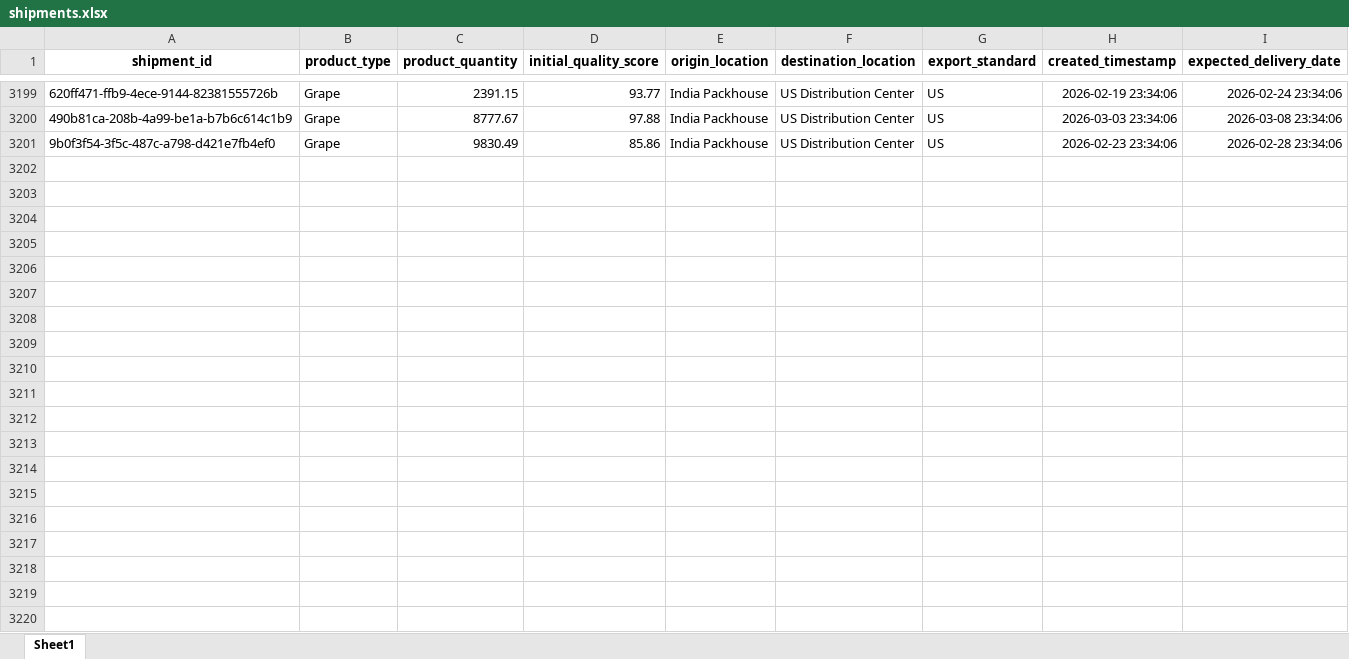
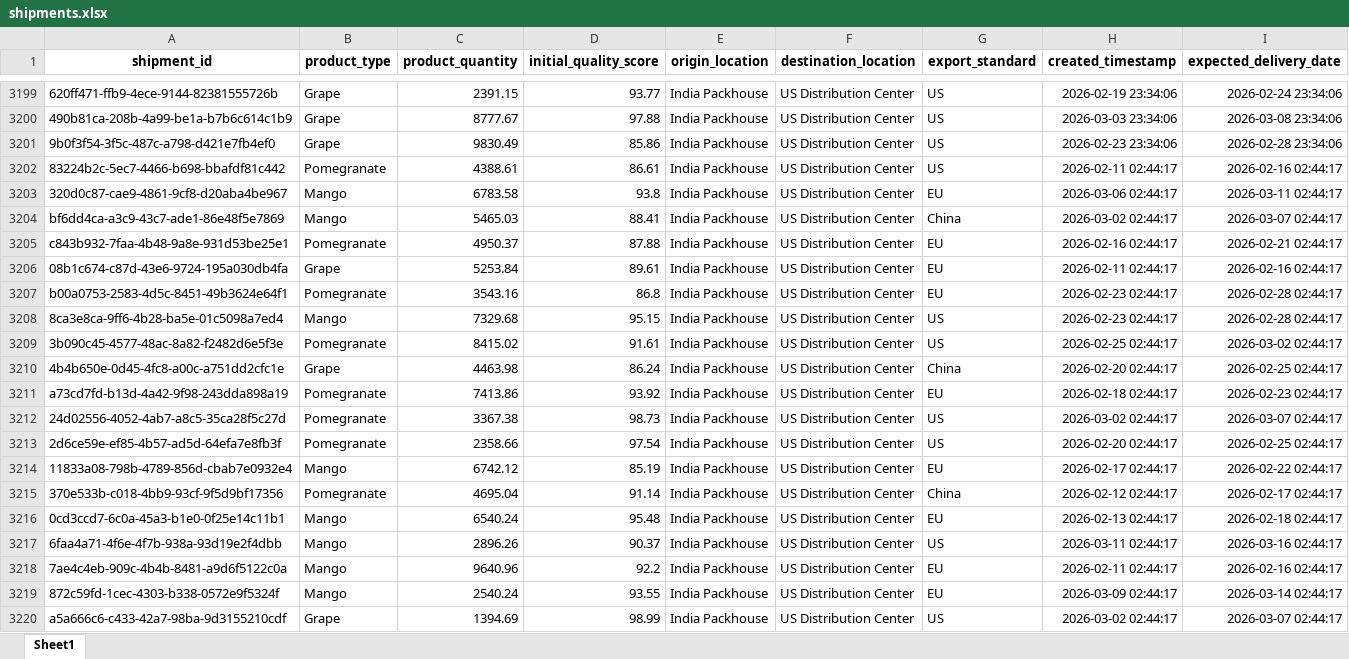
Before and after one commit to KavyaKunchaparthi/cold-chain-data-generator, an Excel workbook: shipments.xlsx, sheet Sheet1, drawn as a sheet; only a part is shown, gaps mark what is left out; values as stored, in another font and other column widths than the file's, no borders; the diff covers the shown part only; the diff names each change by its address in the sheet, - before the commit and + after, or states it on an @@ line.

```diff
--- a/shipments.xlsx (sheet Sheet1)
+++ b/shipments.xlsx (sheet Sheet1)
+row 3202: 83224b2c-5ec7-4466-b698-bbafdf81c442 | Pomegranate | 4388.61 | 86.61 | India Packhouse | US Distribution Center | US | 2026-02-11 02:44:17 | 2026-02-16 02:44:17
+row 3203: 320d0c87-cae9-4861-9cf8-d20aba4be967 | Mango | 6783.58 | 93.8 | India Packhouse | US Distribution Center | EU | 2026-03-06 02:44:17 | 2026-03-11 02:44:17
+row 3204: bf6dd4ca-a3c9-43c7-ade1-86e48f5e7869 | Mango | 5465.03 | 88.41 | India Packhouse | US Distribution Center | China | 2026-03-02 02:44:17 | 2026-03-07 02:44:17
+row 3205: c843b932-7faa-4b48-9a8e-931d53be25e1 | Pomegranate | 4950.37 | 87.88 | India Packhouse | US Distribution Center | EU | 2026-02-16 02:44:17 | 2026-02-21 02:44:17
+row 3206: 08b1c674-c87d-43e6-9724-195a030db4fa | Grape | 5253.84 | 89.61 | India Packhouse | US Distribution Center | EU | 2026-02-11 02:44:17 | 2026-02-16 02:44:17
+row 3207: b00a0753-2583-4d5c-8451-49b3624e64f1 | Pomegranate | 3543.16 | 86.8 | India Packhouse | US Distribution Center | EU | 2026-02-23 02:44:17 | 2026-02-28 02:44:17
+row 3208: 8ca3e8ca-9ff6-4b28-ba5e-01c5098a7ed4 | Mango | 7329.68 | 95.15 | India Packhouse | US Distribution Center | US | 2026-02-23 02:44:17 | 2026-02-28 02:44:17
+row 3209: 3b090c45-4577-48ac-8a82-f2482d6e5f3e | Pomegranate | 8415.02 | 91.61 | India Packhouse | US Distribution Center | US | 2026-02-25 02:44:17 | 2026-03-02 02:44:17
+row 3210: 4b4b650e-0d45-4fc8-a00c-a751dd2cfc1e | Grape | 4463.98 | 86.24 | India Packhouse | US Distribution Center | China | 2026-02-20 02:44:17 | 2026-02-25 02:44:17
+row 3211: a73cd7fd-b13d-4a42-9f98-243dda898a19 | Pomegranate | 7413.86 | 93.92 | India Packhouse | US Distribution Center | EU | 2026-02-18 02:44:17 | 2026-02-23 02:44:17
+row 3212: 24d02556-4052-4ab7-a8c5-35ca28f5c27d | Pomegranate | 3367.38 | 98.73 | India Packhouse | US Distribution Center | US | 2026-03-02 02:44:17 | 2026-03-07 02:44:17
+row 3213: 2d6ce59e-ef85-4b57-ad5d-64efa7e8fb3f | Pomegranate | 2358.66 | 97.54 | India Packhouse | US Distribution Center | US | 2026-02-20 02:44:17 | 2026-02-25 02:44:17
+row 3214: 11833a08-798b-4789-856d-cbab7e0932e4 | Mango | 6742.12 | 85.19 | India Packhouse | US Distribution Center | EU | 2026-02-17 02:44:17 | 2026-02-22 02:44:17
+row 3215: 370e533b-c018-4bb9-93cf-9f5d9bf17356 | Pomegranate | 4695.04 | 91.14 | India Packhouse | US Distribution Center | China | 2026-02-12 02:44:17 | 2026-02-17 02:44:17
+row 3216: 0cd3ccd7-6c0a-45a3-b1e0-0f25e14c11b1 | Mango | 6540.24 | 95.48 | India Packhouse | US Distribution Center | EU | 2026-02-13 02:44:17 | 2026-02-18 02:44:17
+row 3217: 6faa4a71-4f6e-4f7b-938a-93d19e2f4dbb | Mango | 2896.26 | 90.37 | India Packhouse | US Distribution Center | US | 2026-03-11 02:44:17 | 2026-03-16 02:44:17
+row 3218: 7ae4c4eb-909c-4b4b-8481-a9d6f5122c0a | Mango | 9640.96 | 92.2 | India Packhouse | US Distribution Center | EU | 2026-02-11 02:44:17 | 2026-02-16 02:44:17
+row 3219: 872c59fd-1cec-4303-b338-0572e9f5324f | Mango | 2540.24 | 93.55 | India Packhouse | US Distribution Center | EU | 2026-03-09 02:44:17 | 2026-03-14 02:44:17
+row 3220: a5a666c6-c433-42a7-98ba-9d3155210cdf | Grape | 1394.69 | 98.99 | India Packhouse | US Distribution Center | US | 2026-03-02 02:44:17 | 2026-03-07 02:44:17
```
Also changed, not shown: 31 added rows elsewhere in this sheet, Agent2_Quality_Risk_Report.xlsx, Agent3_Root_Cause_Report.xlsx, 6 other files.
